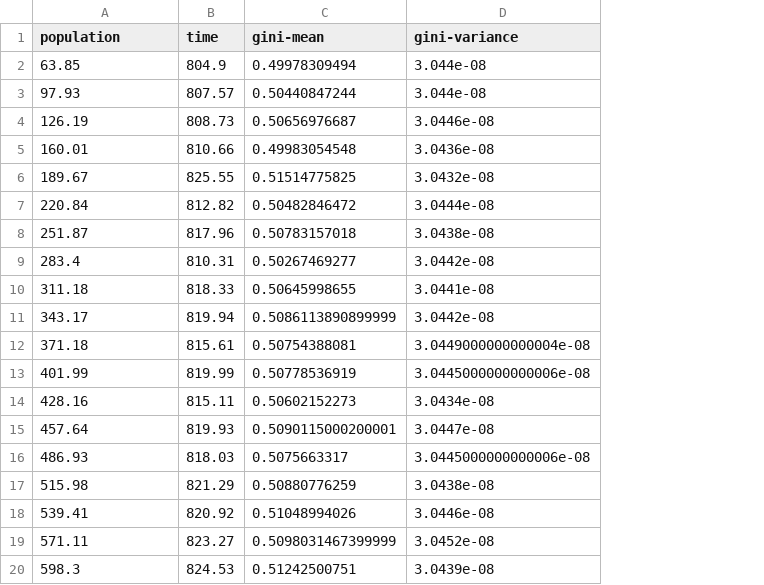
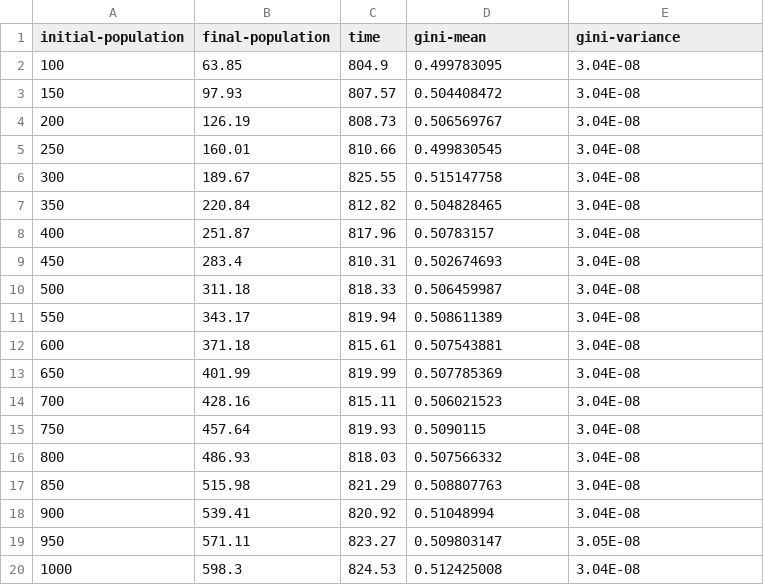
Before and after one commit to XianlaiYin/CASA0011, a CSV file: Assignment 1/grouped_sugarscape1.csv, drawn as a sheet; addresses are those after the commit; the diff names each change by its address in the sheet, - before the commit and + after, or states it on an @@ line.

```diff
--- a/Assignment 1/grouped_sugarscape1.csv
+++ b/Assignment 1/grouped_sugarscape1.csv
+column A (initial-population), rows 2-20: 100 | 150 | 200 | 250 | 300 | 350 | 400 | 450 | 500 | 550 | 600 | 650 | 700 | 750 | 800 | 850 | 900 | 950 | 1000
-B1: population
+B1: final-population
-D2 (gini-mean): 0.49978309494
+D2 (gini-mean): 0.499783095
-E2:E3 (gini-variance): 3.044e-08
+E2:E3 (gini-variance): 3.04E-08
-D3 (gini-mean): 0.50440847244
+D3 (gini-mean): 0.504408472
-D4 (gini-mean): 0.50656976687
+D4 (gini-mean): 0.506569767
-E4 (gini-variance): 3.0446e-08
+E4 (gini-variance): 3.04E-08
-D5 (gini-mean): 0.49983054548
+D5 (gini-mean): 0.499830545
-E5 (gini-variance): 3.0436e-08
+E5 (gini-variance): 3.04E-08
-D6 (gini-mean): 0.51514775825
+D6 (gini-mean): 0.515147758
-E6 (gini-variance): 3.0432e-08
+E6 (gini-variance): 3.04E-08
-D7 (gini-mean): 0.50482846472
+D7 (gini-mean): 0.504828465
-E7 (gini-variance): 3.0444e-08
+E7 (gini-variance): 3.04E-08
-D8 (gini-mean): 0.50783157018
+D8 (gini-mean): 0.50783157
-E8 (gini-variance): 3.0438e-08
+E8 (gini-variance): 3.04E-08
-D9 (gini-mean): 0.50267469277
+D9 (gini-mean): 0.502674693
-E9 (gini-variance): 3.0442e-08
+E9 (gini-variance): 3.04E-08
-D10 (gini-mean): 0.50645998655
+D10 (gini-mean): 0.506459987
-E10 (gini-variance): 3.0441e-08
+E10 (gini-variance): 3.04E-08
-D11 (gini-mean): 0.5086113890899999
+D11 (gini-mean): 0.508611389
-E11 (gini-variance): 3.0442e-08
+E11 (gini-variance): 3.04E-08
-D12 (gini-mean): 0.50754388081
+D12 (gini-mean): 0.507543881
-E12 (gini-variance): 3.0449000000000004e-08
+E12 (gini-variance): 3.04E-08
-D13 (gini-mean): 0.50778536919
+D13 (gini-mean): 0.507785369
-E13 (gini-variance): 3.0445000000000006e-08
+E13 (gini-variance): 3.04E-08
-D14 (gini-mean): 0.50602152273
+D14 (gini-mean): 0.506021523
-E14 (gini-variance): 3.0434e-08
+E14 (gini-variance): 3.04E-08
-D15 (gini-mean): 0.5090115000200001
+D15 (gini-mean): 0.5090115
-E15 (gini-variance): 3.0447e-08
+E15 (gini-variance): 3.04E-08
-D16 (gini-mean): 0.5075663317
+D16 (gini-mean): 0.507566332
-E16 (gini-variance): 3.0445000000000006e-08
+E16 (gini-variance): 3.04E-08
-D17 (gini-mean): 0.50880776259
+D17 (gini-mean): 0.508807763
-E17 (gini-variance): 3.0438e-08
+E17 (gini-variance): 3.04E-08
-D18 (gini-mean): 0.51048994026
+D18 (gini-mean): 0.51048994
-E18 (gini-variance): 3.0446e-08
+E18 (gini-variance): 3.04E-08
-D19 (gini-mean): 0.5098031467399999
+D19 (gini-mean): 0.509803147
-E19 (gini-variance): 3.0452e-08
+E19 (gini-variance): 3.05E-08
-D20 (gini-mean): 0.51242500751
+D20 (gini-mean): 0.512425008
-E20 (gini-variance): 3.0439e-08
+E20 (gini-variance): 3.04E-08
```
Also changed, not shown: Assignment 1/grouped_sugarscape2.csv, Assignment 1/grouped_sugarscape3.csv, 10 other files.
